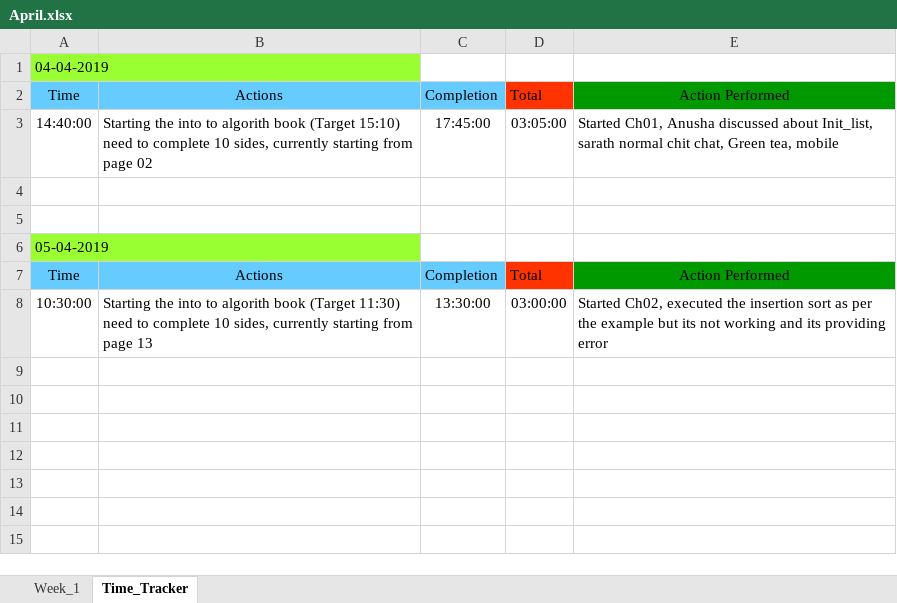
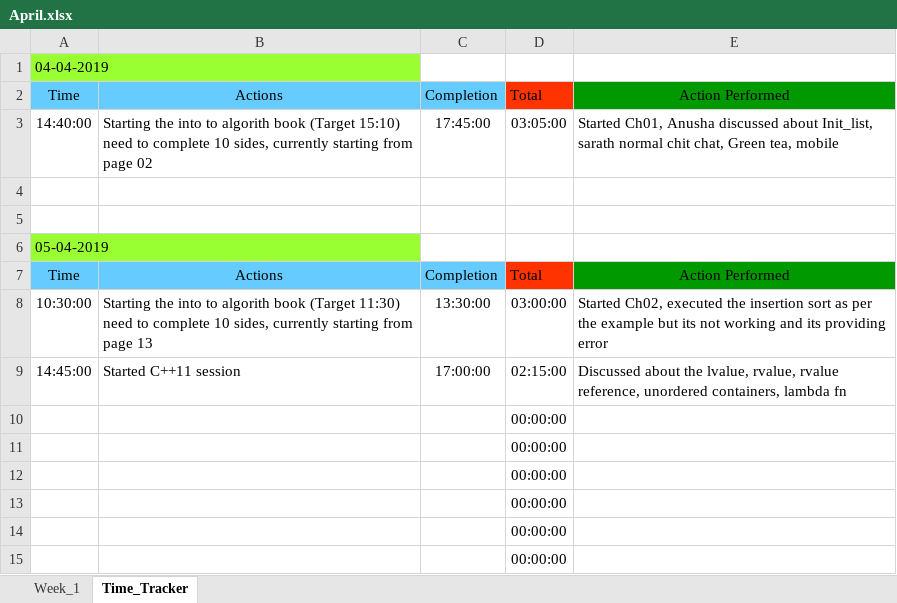
Before and after one commit to JkUzumaki/testPractiseArena, an Excel workbook: Daily_plan/2019/04_April/April.xlsx, sheet Time_Tracker, drawn as a sheet; values as stored, in another font and other column widths than the file's, no borders; the diff names each change by its address in the sheet, - before the commit and + after, or states it on an @@ line.

Commit message:
april 5 end_commit

```diff
--- a/Daily_plan/2019/04_April/April.xlsx (sheet Time_Tracker)
+++ b/Daily_plan/2019/04_April/April.xlsx (sheet Time_Tracker)
+row 9: 14:45:00 | Started C++11 session | 17:00:00 | 02:15:00 | Discussed about the lvalue, rvalue, rvalue reference, unordered containers, lambda fn
+row 10:  |  |  | 00:00:00
+row 11:  |  |  | 00:00:00
+row 12:  |  |  | 00:00:00
+row 13:  |  |  | 00:00:00
+row 14:  |  |  | 00:00:00
+row 15:  |  |  | 00:00:00
```
Also changed, not shown: 3 other files.
